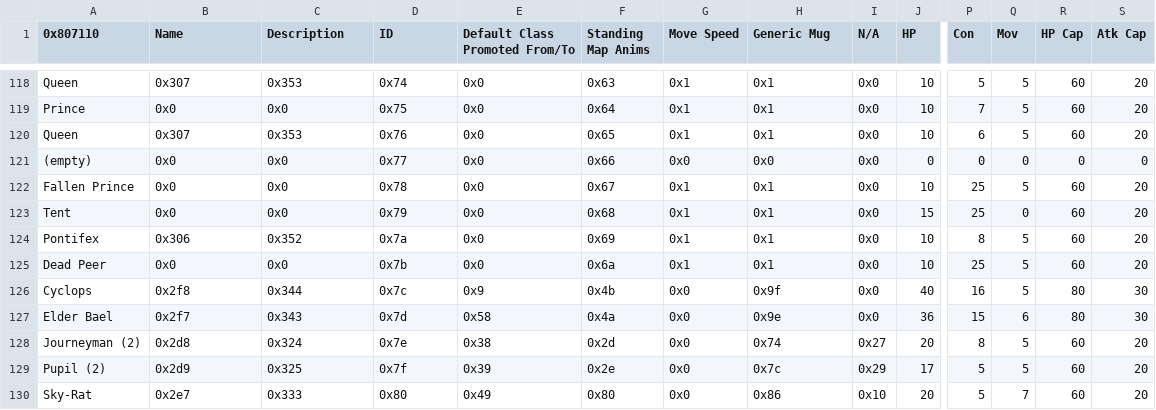
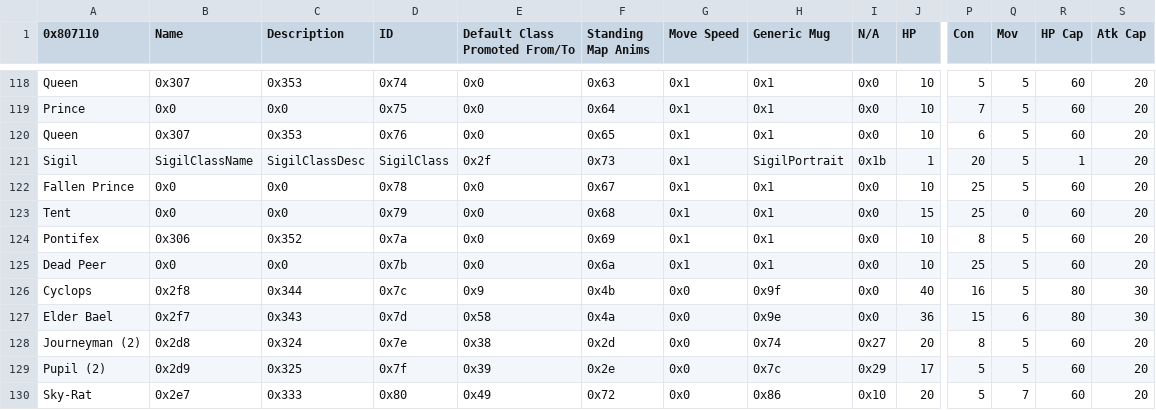
Before and after one commit to kanstyle/FisherKing, a CSV file: Tables/NightmareModules/CharactersClasses/ClassTable.csv, drawn as a sheet; only a part is shown, gaps mark what is left out; the diff covers the shown part only; the diff names each change by its address in the sheet, - before the commit and + after, or states it on an @@ line.

Commit message:
sigil, callpillow, revolution

```diff
--- a/Tables/NightmareModules/CharactersClasses/ClassTable.csv
+++ b/Tables/NightmareModules/CharactersClasses/ClassTable.csv
-A121 (0x807110): (empty)
+A121 (0x807110): Sigil
-B121 (Name): 0x0
+B121 (Name): SigilClassName
-C121 (Description): 0x0
+C121 (Description): SigilClassDesc
-D121 (ID): 0x77
+D121 (ID): SigilClass
-E121 (Default Class Promoted From/To): 0x0
+E121 (Default Class Promoted From/To): 0x2f
-F121 (Standing Map Anims): 0x66
+F121 (Standing Map Anims): 0x73
-G121 (Move Speed): 0x0
+G121 (Move Speed): 0x1
-H121 (Generic Mug): 0x0
+H121 (Generic Mug): SigilPortrait
-I121 (N/A): 0x0
+I121 (N/A): 0x1b
-J121 (HP): 0
+J121 (HP): 1
-P121 (Con): 0
+P121 (Con): 20
-Q121 (Mov): 0
+Q121 (Mov): 5
-R121 (HP Cap): 0
+R121 (HP Cap): 1
-S121 (Atk Cap): 0
+S121 (Atk Cap): 20
-F130 (Standing Map Anims): 0x80
+F130 (Standing Map Anims): 0x72
```
Also changed, not shown: 13 edited cells elsewhere in this file, Tables/NightmareModules/CharactersClasses/CharacterTable.csv, Tables/NightmareModules/Skills/CharacterLevelUpSkillEditor.csv, 45 other files.
